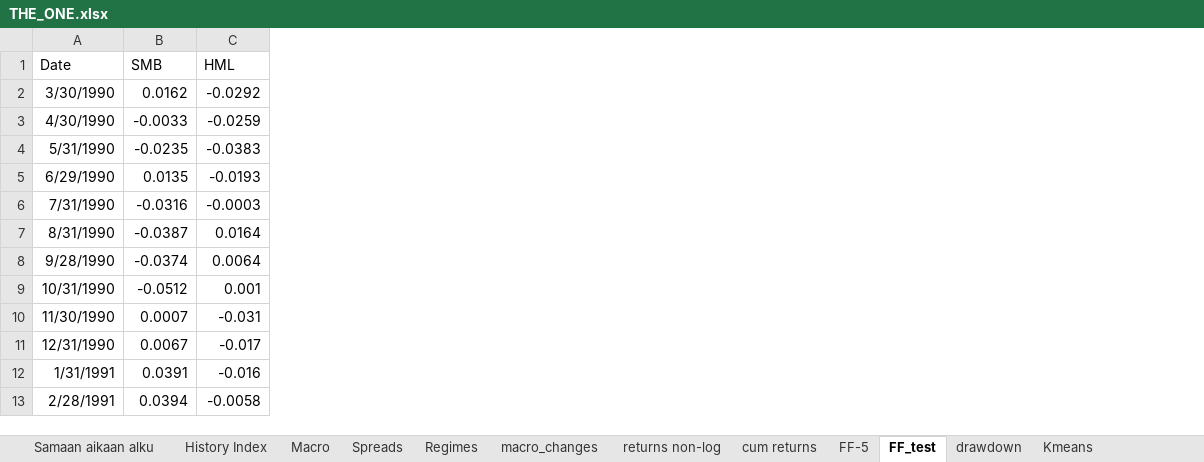
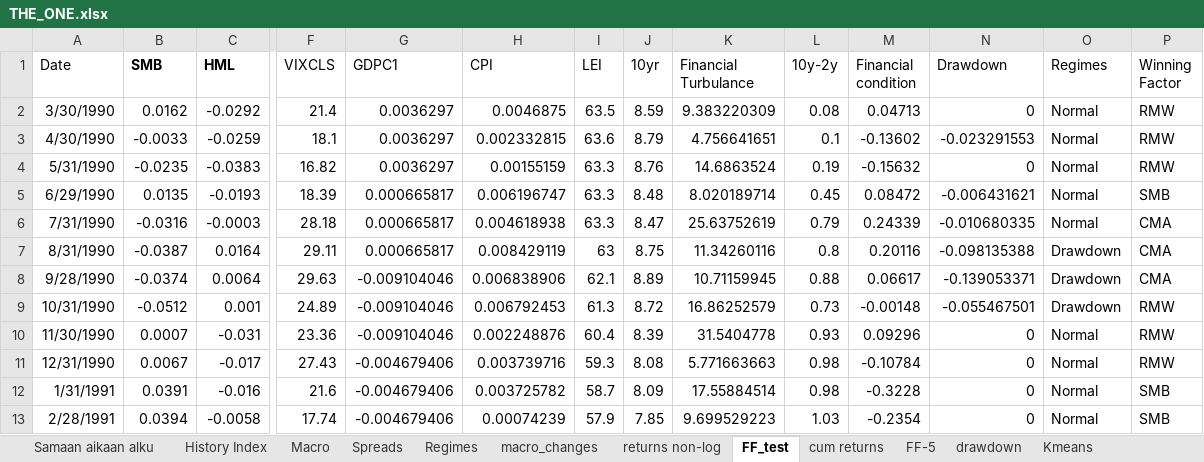
Before and after one commit to Elkkujou/Gradu, an Excel workbook: THE_ONE.xlsx, sheet FF_test, drawn as a sheet; only a part is shown, gaps mark what is left out; values as stored, in another font and other column widths than the file's, no borders; the diff covers the shown part only; the diff names each change by its address in the sheet, - before the commit and + after, or states it on an @@ line.

Commit message:
Add files via upload

```diff
--- a/THE_ONE.xlsx (sheet FF_test)
+++ b/THE_ONE.xlsx (sheet FF_test)
@@ sheet tab order changed: Samaan aikaan alku | History Index | Macro | Spreads | Regimes | macro_changes | returns non-log | FF_test | cum returns | FF-5 | drawdown | Kmeans @@
+column F (VIXCLS), rows 2-13: 21.4 | 18.1 | 16.82 | 18.39 | 28.18 | 29.11 | 29.63 | 24.89 | 23.36 | 27.43 | 21.6 | 17.74
+column G (GDPC1), rows 2-13: 0.0036297 | 0.0036297 | 0.0036297 | 0.000665817 | 0.000665817 | 0.000665817 | -0.009104046 | -0.009104046 | -0.009104046 | -0.004679406 | -0.004679406 | -0.004679406
+column H (CPI), rows 2-13: 0.0046875 | 0.002332815 | 0.00155159 | 0.006196747 | 0.004618938 | 0.008429119 | 0.006838906 | 0.006792453 | 0.002248876 | 0.003739716 | 0.003725782 | 0.00074239
+column I (LEI), rows 2-13: 63.5 | 63.6 | 63.3 | 63.3 | 63.3 | 63 | 62.1 | 61.3 | 60.4 | 59.3 | 58.7 | 57.9
+column J (10yr), rows 2-13: 8.59 | 8.79 | 8.76 | 8.48 | 8.47 | 8.75 | 8.89 | 8.72 | 8.39 | 8.08 | 8.09 | 7.85
+column K (Financial Turbulance), rows 2-13: 9.383220309 | 4.756641651 | 14.6863524 | 8.020189714 | 25.63752619 | 11.34260116 | 10.71159945 | 16.86252579 | 31.5404778 | 5.771663663 | 17.55884514 | 9.699529223
+column L (10y-2y), rows 2-13: 0.08 | 0.1 | 0.19 | 0.45 | 0.79 | 0.8 | 0.88 | 0.73 | 0.93 | 0.98 | 0.98 | 1.03
+column M (Financial condition), rows 2-13: 0.04713 | -0.13602 | -0.15632 | 0.08472 | 0.24339 | 0.20116 | 0.06617 | -0.00148 | 0.09296 | -0.10784 | -0.3228 | -0.2354
+column N (Drawdown), rows 2-13: 0 | -0.023291553 | 0 | -0.006431621 | -0.010680335 | -0.098135388 | -0.139053371 | -0.055467501 | 0 | 0 | 0 | 0
+column O (Regimes), rows 2-13: Normal | Normal | Normal | Normal | Normal | Drawdown | Drawdown | Drawdown | Normal | Normal | Normal | Normal
+column P (Winning Factor), rows 2-13: RMW | RMW | RMW | SMB | CMA | CMA | CMA | RMW | RMW | RMW | SMB | SMB
-B1:C1 bold: off
+B1:C1 bold: on
```
Also changed, not shown: cell formats elsewhere in this sheet.
